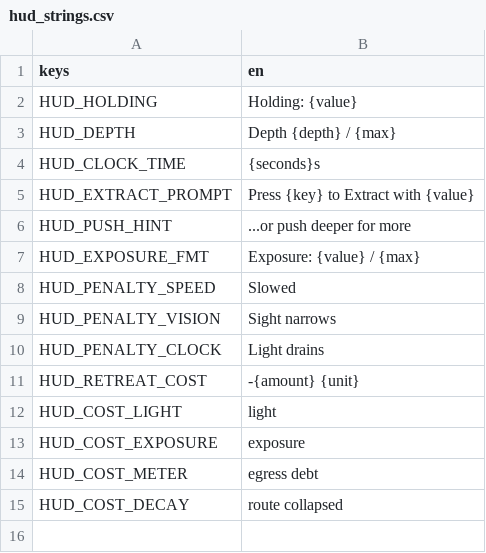
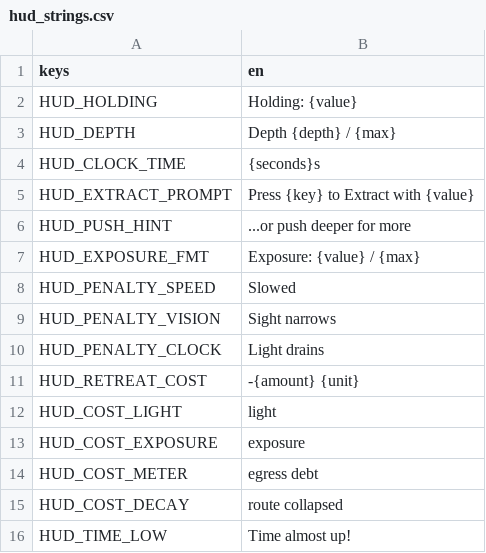
Before and after one commit to Qustom/junkyard, a CSV file: ui/hud/hud_strings.csv, drawn as a sheet.

```diff
--- a/ui/hud/hud_strings.csv
+++ b/ui/hud/hud_strings.csv
@@ -15 +15,2 @@ HUD_COST_METER,egress debt
 HUD_COST_DECAY,route collapsed
+HUD_TIME_LOW,Time almost up!
```
Also changed, not shown: 5 other files.
